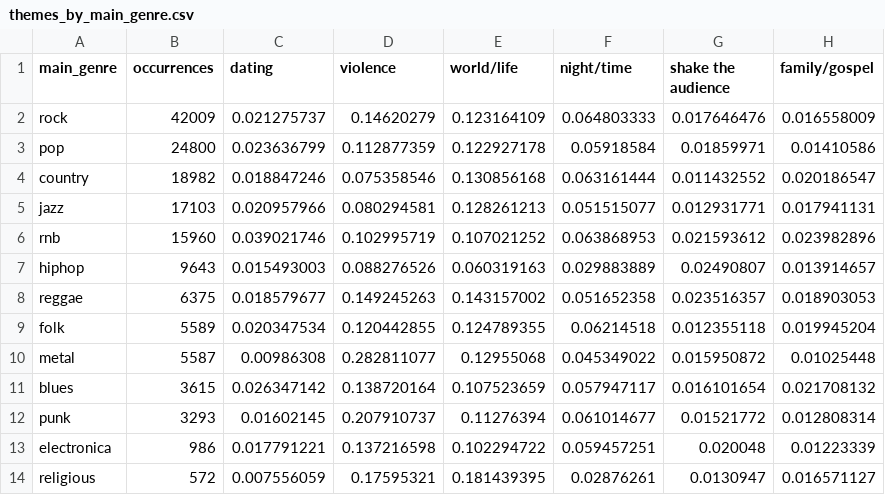
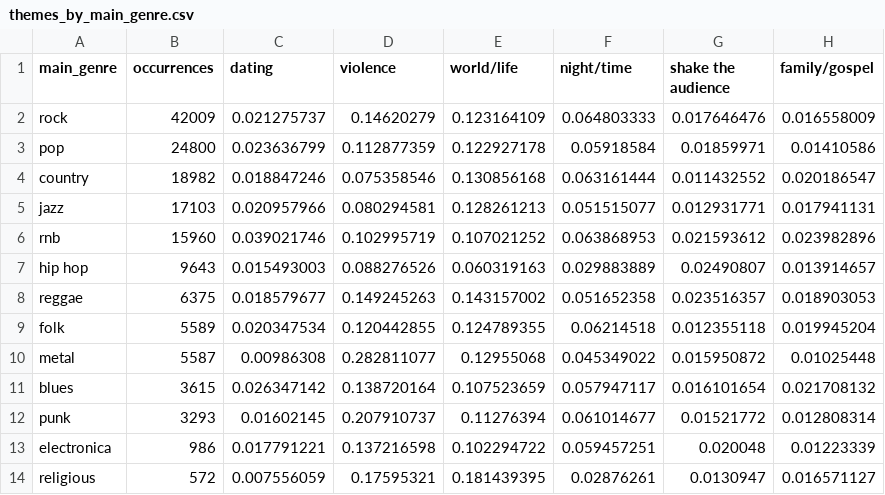
Before and after one commit to marianacintrao/VI_2122, a CSV file: datasets/themes_by_main_genre.csv, drawn as a sheet; only a part is shown; the diff names each change by its address in the sheet, - before the commit and + after, or states it on an @@ line.

```diff
--- a/datasets/themes_by_main_genre.csv
+++ b/datasets/themes_by_main_genre.csv
-A7 (main_genre): hiphop
+A7 (main_genre): hip hop
```
Also changed, not shown: 6 other files.
